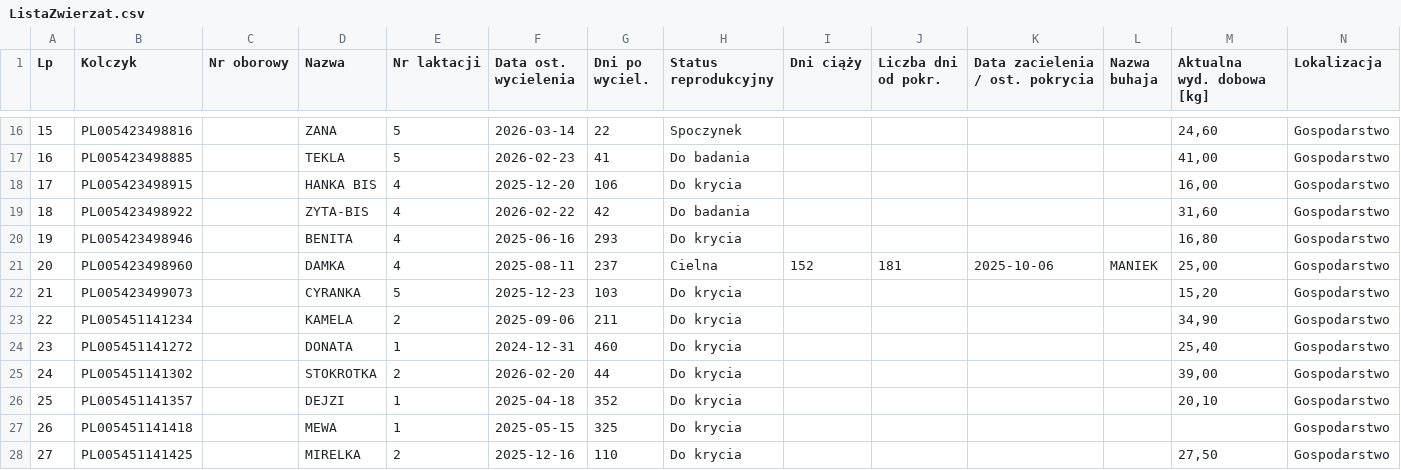
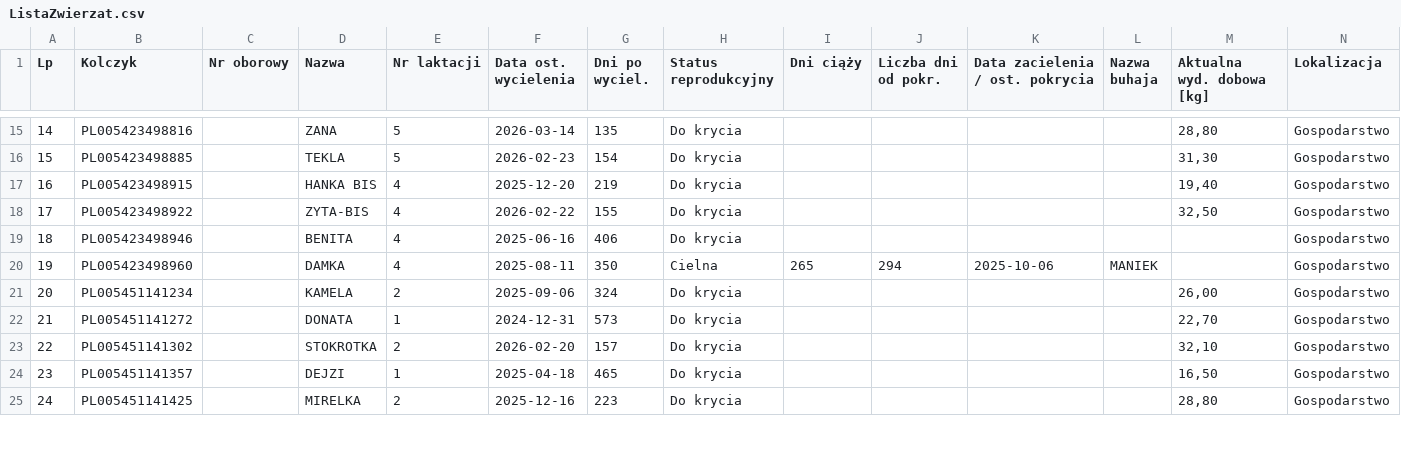
Before and after one commit to kstecyk/Raporty, a CSV file: ListaZwierzat.csv, drawn as a sheet; only a part is shown, gaps mark what is left out; removed rows and columns are numbered as before the commit, all else as after; the diff covers the shown part only; the diff names each change by its address in the sheet, - before the commit and + after, or states it on an @@ line.

```diff
--- a/ListaZwierzat.csv
+++ b/ListaZwierzat.csv
@@ column A (Lp) renumbered from row 15 down @@
-G15 (Dni po wyciel.): 22
+G15 (Dni po wyciel.): 135
-H15 (Status reprodukcyjny): Spoczynek
+H15 (Status reprodukcyjny): Do krycia
-M15 (Aktualna wyd. dobowa [kg]): 24,60
+M15 (Aktualna wyd. dobowa [kg]): 28,80
-G16 (Dni po wyciel.): 41
+G16 (Dni po wyciel.): 154
-H16 (Status reprodukcyjny): Do badania
+H16 (Status reprodukcyjny): Do krycia
-M16 (Aktualna wyd. dobowa [kg]): 41,00
+M16 (Aktualna wyd. dobowa [kg]): 31,30
-G17 (Dni po wyciel.): 106
+G17 (Dni po wyciel.): 219
-M17 (Aktualna wyd. dobowa [kg]): 16,00
+M17 (Aktualna wyd. dobowa [kg]): 19,40
-G18 (Dni po wyciel.): 42
+G18 (Dni po wyciel.): 155
-H18 (Status reprodukcyjny): Do badania
+H18 (Status reprodukcyjny): Do krycia
-M18 (Aktualna wyd. dobowa [kg]): 31,60
+M18 (Aktualna wyd. dobowa [kg]): 32,50
-G19 (Dni po wyciel.): 293
+G19 (Dni po wyciel.): 406
-M19 (Aktualna wyd. dobowa [kg]): 16,80
+M19 (Aktualna wyd. dobowa [kg]): (empty)
-G20 (Dni po wyciel.): 237
+G20 (Dni po wyciel.): 350
-I20 (Dni ciąży): 152
+I20 (Dni ciąży): 265
-J20 (Liczba dni od pokr.): 181
+J20 (Liczba dni od pokr.): 294
-M20 (Aktualna wyd. dobowa [kg]): 25,00
+M20 (Aktualna wyd. dobowa [kg]): (empty)
-row 22: 21 | PL005423499073 |  | CYRANKA | 5 | 2025-12-23 | 103 | Do krycia |  |  |  |  | 15,20 | Gospodarstwo
-G21 (Dni po wyciel.): 211
+G21 (Dni po wyciel.): 324
-M21 (Aktualna wyd. dobowa [kg]): 34,90
+M21 (Aktualna wyd. dobowa [kg]): 26,00
-G22 (Dni po wyciel.): 460
+G22 (Dni po wyciel.): 573
-M22 (Aktualna wyd. dobowa [kg]): 25,40
+M22 (Aktualna wyd. dobowa [kg]): 22,70
-G23 (Dni po wyciel.): 44
+G23 (Dni po wyciel.): 157
-M23 (Aktualna wyd. dobowa [kg]): 39,00
+M23 (Aktualna wyd. dobowa [kg]): 32,10
-G24 (Dni po wyciel.): 352
+G24 (Dni po wyciel.): 465
-M24 (Aktualna wyd. dobowa [kg]): 20,10
+M24 (Aktualna wyd. dobowa [kg]): 16,50
-row 27: 26 | PL005451141418 |  | MEWA | 1 | 2025-05-15 | 325 | Do krycia |  |  |  |  |  | Gospodarstwo
-G25 (Dni po wyciel.): 110
+G25 (Dni po wyciel.): 223
-M25 (Aktualna wyd. dobowa [kg]): 27,50
+M25 (Aktualna wyd. dobowa [kg]): 28,80
```
Also changed, not shown: 3 added rows, 2 removed rows and 94 edited cells elsewhere in this file, analizapag.csv, old/AnalizaPAG.csv, 2 other files.
